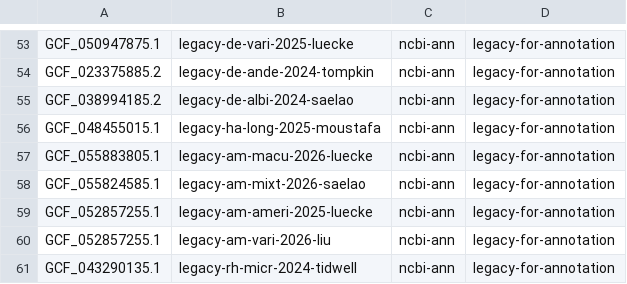
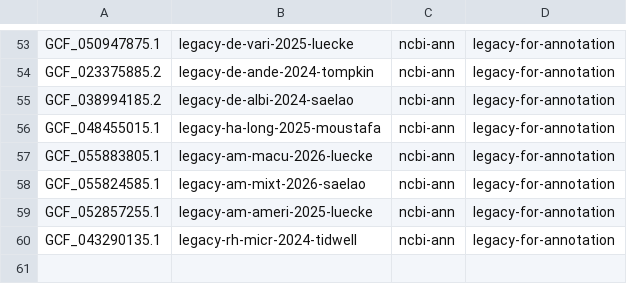
Before and after one commit to nathanlin-uw/ch1-genomics, a CSV file: script-inputs/all-ncbi-genomes-20261124.csv (was script-inputs/all-ncbi-genomes-20261123.csv), drawn as a sheet; only a part is shown, gaps mark what is left out; the diff names each change by its address in the sheet, - before the commit and + after, or states it on an @@ line.

Commit message:
Removed unnecessary legacy am-vari-2026-liu assembly from all-ncbi-genomes, removed -x permission from ncbi-ixodid-genomes info pdf, updated ncbi-downloading script with new input filename

```diff
--- a/script-inputs/all-ncbi-genomes-20261123.csv
+++ b/script-inputs/all-ncbi-genomes-20261124.csv
-row 60: GCF_052857255.1 | legacy-am-vari-2026-liu | ncbi-ann | legacy-for-annotation
```
Also changed, not shown: 3 other files.
